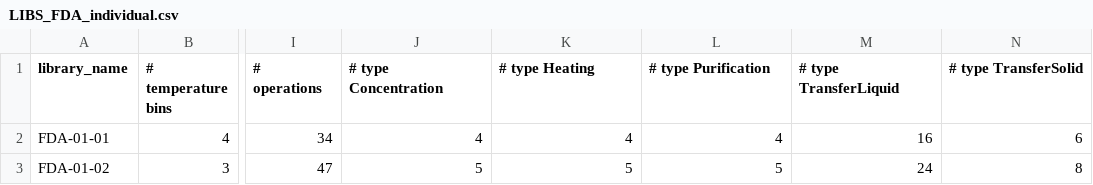
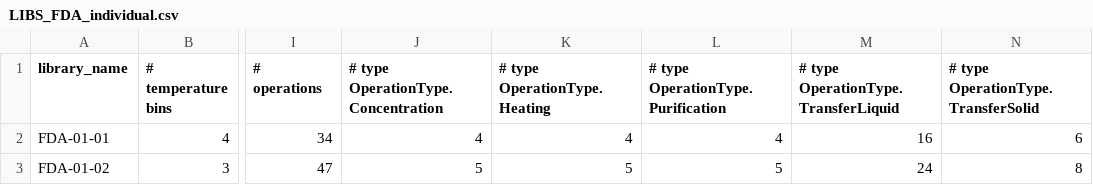
Before and after one commit to qai222/libsyn_tools, a CSV file: workplace/LIBS_FDA_individual.csv, drawn as a sheet; only a part is shown, gaps mark what is left out; the diff names each change by its address in the sheet, - before the commit and + after, or states it on an @@ line.

```diff
--- a/workplace/LIBS_FDA_individual.csv
+++ b/workplace/LIBS_FDA_individual.csv
-J1: # type Concentration
+J1: # type OperationType.Concentration
-K1: # type Heating
+K1: # type OperationType.Heating
-L1: # type Purification
+L1: # type OperationType.Purification
-M1: # type TransferLiquid
+M1: # type OperationType.TransferLiquid
-N1: # type TransferSolid
+N1: # type OperationType.TransferSolid
```
Also changed, not shown: 1 other file.
